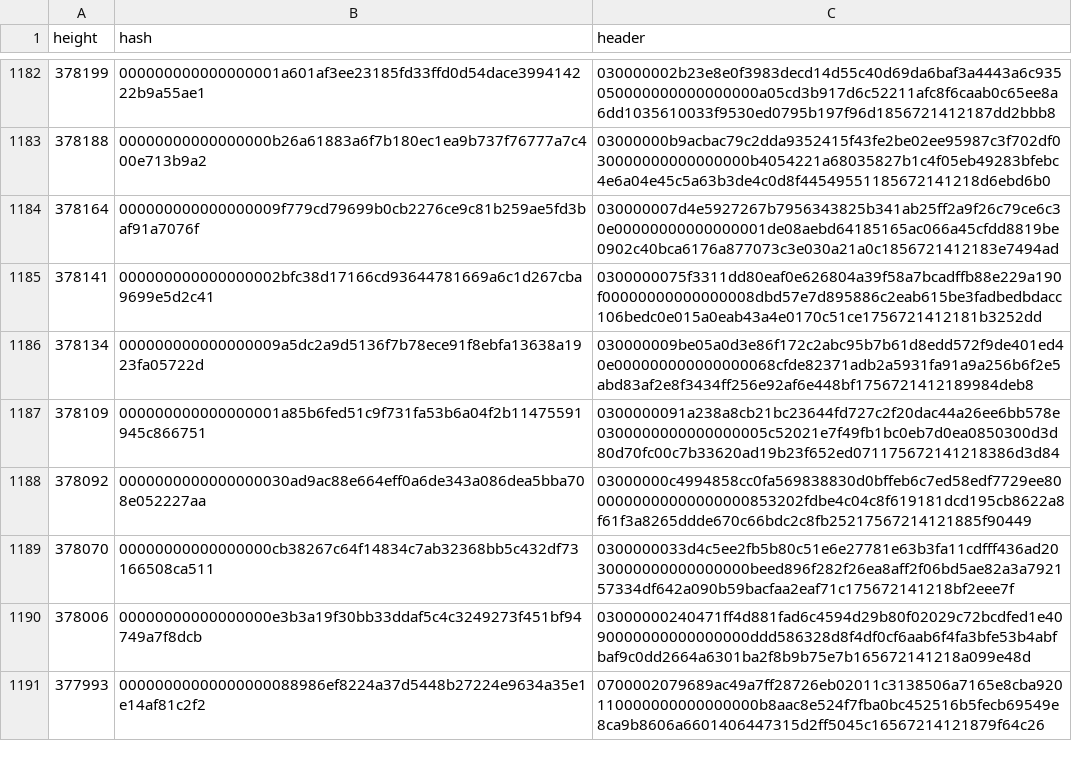
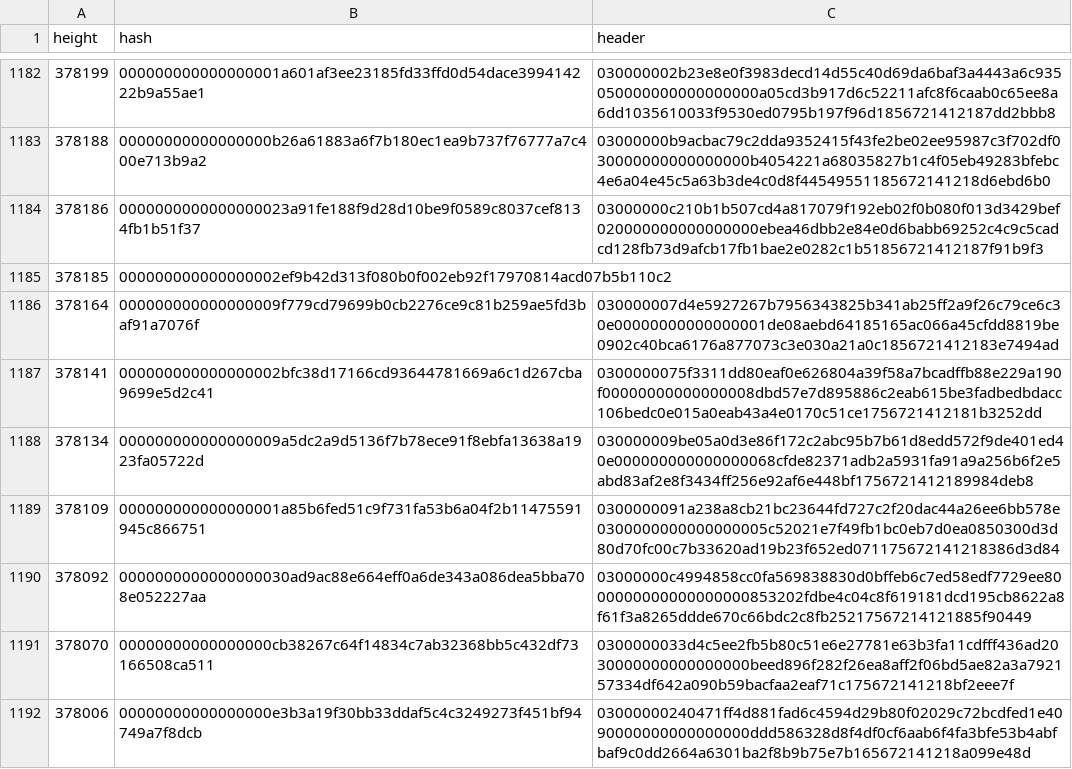
Before and after one commit to bitcoin-data/stale-blocks, a CSV file: stale-blocks.csv, drawn as a sheet; only a part is shown, gaps mark what is left out; the shorter side is filled out with more unchanged rows.

Commit message:
data: add Eligius's two-block branch of 10 October 2015
Eligius's stale-block list
(https://web.archive.org/web/20160410001203/http://eligius.st/~wizkid057/newstats/blocks.php?show_stale=1)
shows 000000000000000002ef9b42d313f080b0f002eb92f17970814acd07b5b110c2
as stale at 2015-10-10 00:54:45 with no height. Its child is in
Namecoin merge-mining data
(https://github.com/deadmanoz/merge-mining-research/blob/a39697522ec9fd2ae5cb9656cbaf359725f7f4df/results/strict-weak-orphans/namecoin_strict_weak_orphans.csv#L18):
the header of 0000000000000000023a91fe188f9d28d10be9f0589c8037cef8134fb1b51f37,
with "Eligius" in its coinbase and height 378186, names it as parent,
which puts it at 378185.

The header goes in with the stale block as a hash-only row. Both were
mined hours after the main chain passed those heights (main-chain
378186 is at 23:11:30 on 9 October; the header's time is 06:52:49 on
10 October). The header meets the main chain's nBits at 378186.
check-with-bitcoind cannot check it, since its parent has no header.

```diff
--- a/stale-blocks.csv
+++ b/stale-blocks.csv
@@ -1183,2 +1183,4 @@ height,hash,header
 378188,00000000000000000b26a61883a6f7b180ec1ea9b737f76777a7c400e713b9a2,03000000b9acbac79c2dda9352415f43fe2be02ee95987c3f702df030000000000000000b4054221a68035827b1c4f05eb49283bfebc4e6a04e45c5a63b3de4c0d8f44549551185672141218d6ebd6b0
+378186,0000000000000000023a91fe188f9d28d10be9f0589c8037cef8134fb1b51f37,03000000c210b1b507cd4a817079f192eb02f0b080f013d3429bef020000000000000000ebea46dbb2e84e0d6babb69252c4c9c5cadcd128fb73d9afcb17fb1bae2e0282c1b51856721412187f91b9f3
+378185,000000000000000002ef9b42d313f080b0f002eb92f17970814acd07b5b110c2,
 378164,000000000000000009f779cd79699b0cb2276ce9c81b259ae5fd3baf91a7076f,030000007d4e5927267b7956343825b341ab25ff2a9f26c79ce6c30e00000000000000001de08aebd64185165ac066a45cfdd8819be0902c40bca6176a877073c3e030a21a0c1856721412183e7494ad
```
